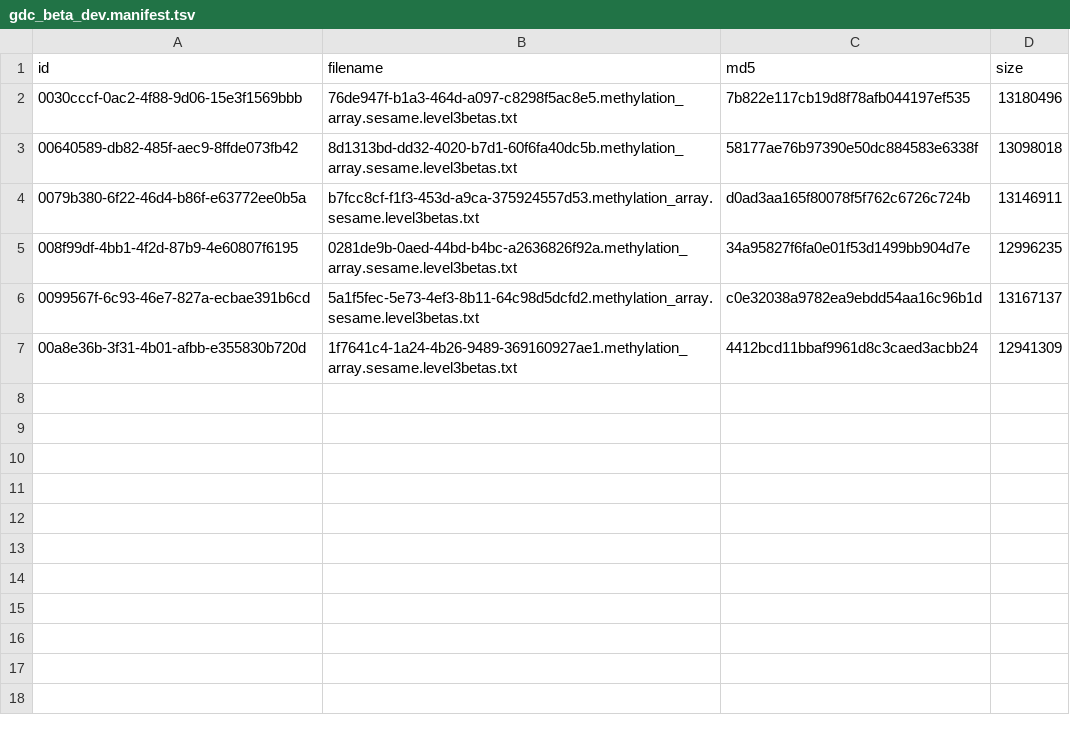
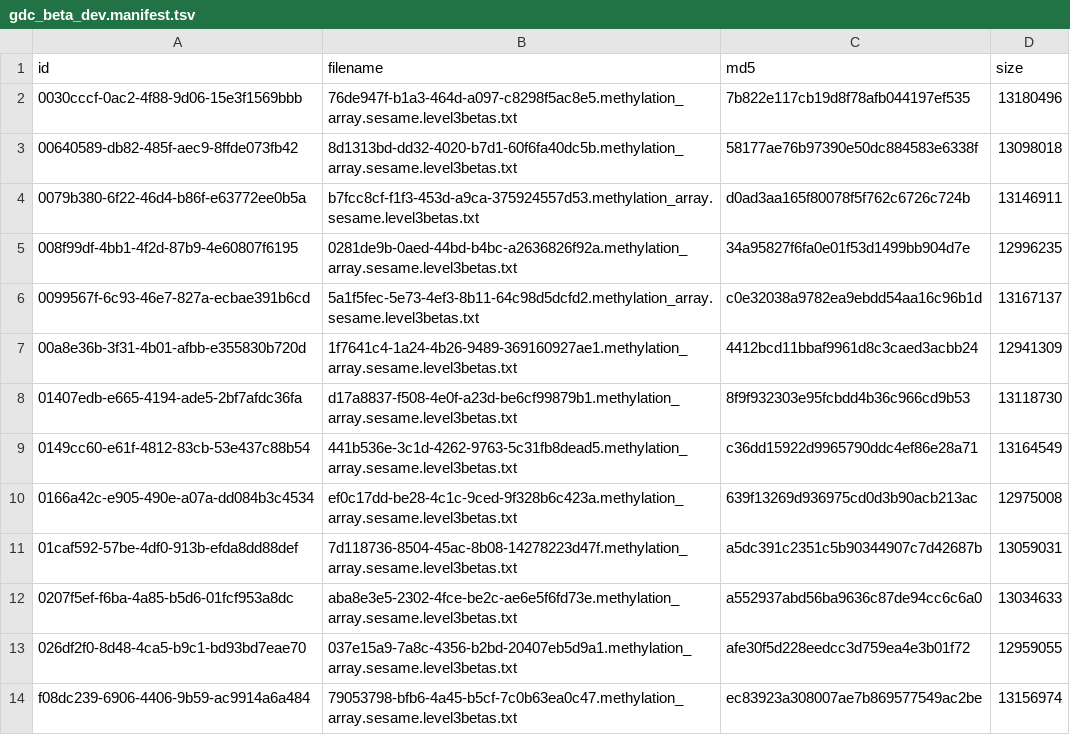
Before and after one commit to Tarunkaranam10/KIDS26-Team12, a TSV file: config/gdc_beta_dev.manifest.tsv, drawn as a sheet; the diff names each change by its address in the sheet, - before the commit and + after, or states it on an @@ line.

```diff
--- a/config/gdc_beta_dev.manifest.tsv
+++ b/config/gdc_beta_dev.manifest.tsv
+row 8: 01407edb-e665-4194-ade5-2bf7afdc36fa | d17a8837-f508-4e0f-a23d-be6cf99879b1.methylation_array.sesame.level3betas.txt | 8f9f932303e95fcbdd4b36c966cd9b53 | 13118730
+row 9: 0149cc60-e61f-4812-83cb-53e437c88b54 | 441b536e-3c1d-4262-9763-5c31fb8dead5.methylation_array.sesame.level3betas.txt | c36dd15922d9965790ddc4ef86e28a71 | 13164549
+row 10: 0166a42c-e905-490e-a07a-dd084b3c4534 | ef0c17dd-be28-4c1c-9ced-9f328b6c423a.methylation_array.sesame.level3betas.txt | 639f13269d936975cd0d3b90acb213ac | 12975008
+row 11: 01caf592-57be-4df0-913b-efda8dd88def | 7d118736-8504-45ac-8b08-14278223d47f.methylation_array.sesame.level3betas.txt | a5dc391c2351c5b90344907c7d42687b | 13059031
+row 12: 0207f5ef-f6ba-4a85-b5d6-01fcf953a8dc | aba8e3e5-2302-4fce-be2c-ae6e5f6fd73e.methylation_array.sesame.level3betas.txt | a552937abd56ba9636c87de94cc6c6a0 | 13034633
+row 13: 026df2f0-8d48-4ca5-b9c1-bd93bd7eae70 | 037e15a9-7a8c-4356-b2bd-20407eb5d9a1.methylation_array.sesame.level3betas.txt | afe30f5d228eedcc3d759ea4e3b01f72 | 12959055
+row 14: f08dc239-6906-4406-9b59-ac9914a6a484 | 79053798-bfb6-4a45-b5cf-7c0b63ea0c47.methylation_array.sesame.level3betas.txt | ec83923a308007ae7b869577549ac2be | 13156974
```
Also changed, not shown: config/gdc_beta_dev.tsv, 27 other files.
